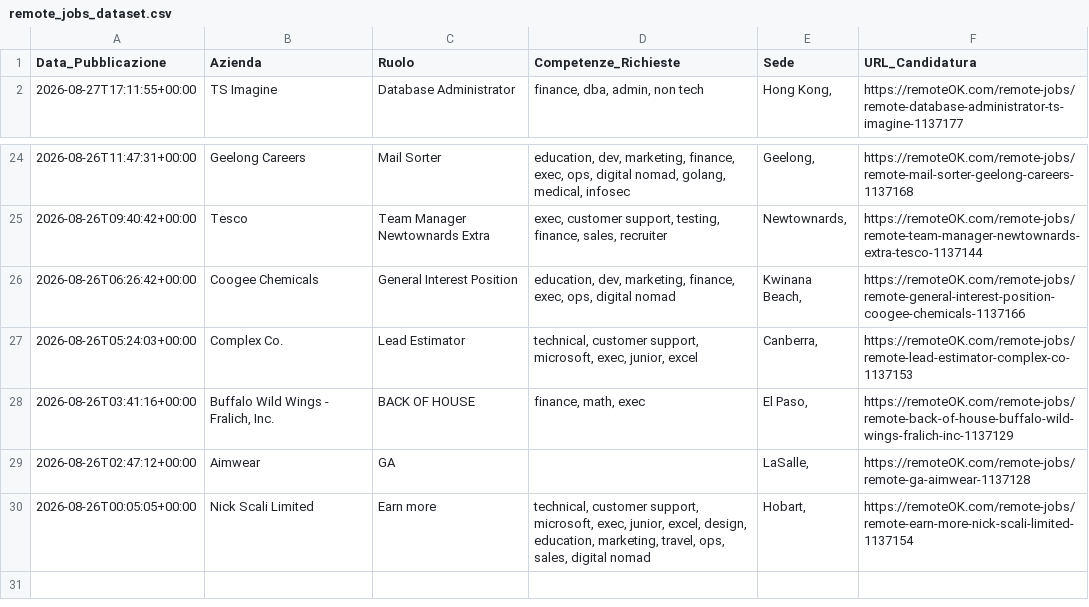
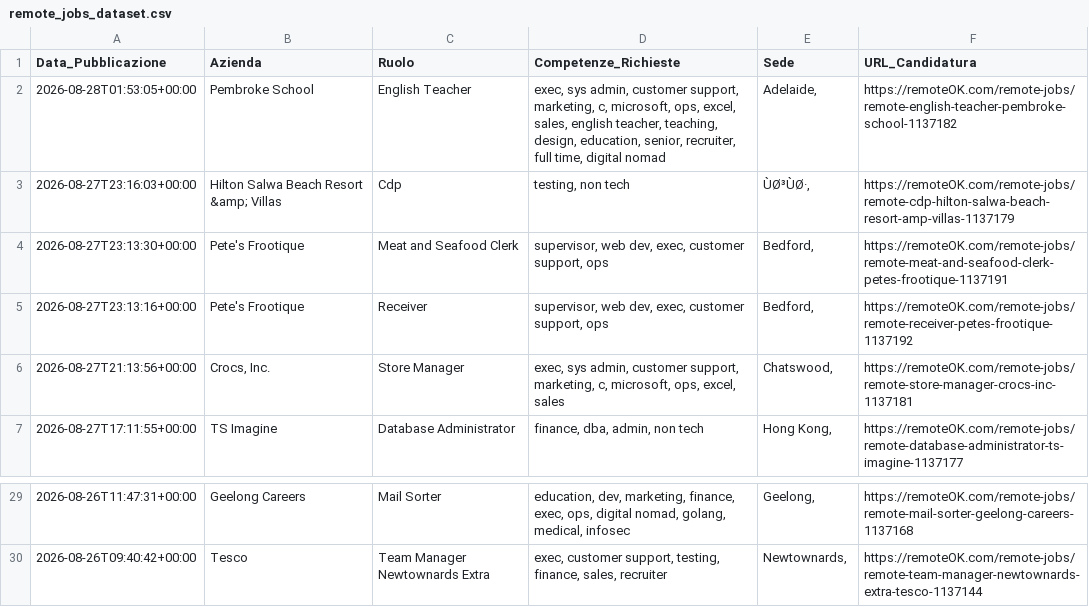
Before and after one commit to fformigoniff-sys/open-b2b-datasets-ai-market-intelligence, a CSV file: remote_jobs_dataset.csv, drawn as a sheet; only a part is shown, gaps mark what is left out; removed rows and columns are numbered as before the commit, all else as after; the diff names each change by its address in the sheet, - before the commit and + after, or states it on an @@ line.

```diff
--- a/remote_jobs_dataset.csv
+++ b/remote_jobs_dataset.csv
+row 2: 2026-08-28T01:53:05+00:00 | Pembroke School | English Teacher | exec, sys admin, customer support, marketing, c, microsoft, ops, excel, sales, english teacher, teaching, design, education, senior, recruiter, full time, digital nomad | Adelaide, | https://remoteOK.com/remote-jobs/remote-english-teacher-pembroke-school-1137182
+row 3: 2026-08-27T23:16:03+00:00 | Hilton Salwa Beach Resort &amp; Villas | Cdp | testing, non tech | ÙØ³ÙØ·, | https://remoteOK.com/remote-jobs/remote-cdp-hilton-salwa-beach-resort-amp-villas-1137179
+row 4: 2026-08-27T23:13:30+00:00 | Pete's Frootique | Meat and Seafood Clerk | supervisor, web dev, exec, customer support, ops | Bedford, | https://remoteOK.com/remote-jobs/remote-meat-and-seafood-clerk-petes-frootique-1137191
+row 5: 2026-08-27T23:13:16+00:00 | Pete's Frootique | Receiver | supervisor, web dev, exec, customer support, ops | Bedford, | https://remoteOK.com/remote-jobs/remote-receiver-petes-frootique-1137192
+row 6: 2026-08-27T21:13:56+00:00 | Crocs, Inc. | Store Manager | exec, sys admin, customer support, marketing, c, microsoft, ops, excel, sales | Chatswood, | https://remoteOK.com/remote-jobs/remote-store-manager-crocs-inc-1137181
-row 26: 2026-08-26T06:26:42+00:00 | Coogee Chemicals | General Interest Position | education, dev, marketing, finance, exec, ops, digital nomad | Kwinana Beach, | https://remoteOK.com/remote-jobs/remote-general-interest-position-coogee-chemicals-1137166
-row 27: 2026-08-26T05:24:03+00:00 | Complex Co. | Lead Estimator | technical, customer support, microsoft, exec, junior, excel | Canberra, | https://remoteOK.com/remote-jobs/remote-lead-estimator-complex-co-1137153
-row 28: 2026-08-26T03:41:16+00:00 | Buffalo Wild Wings - Fralich, Inc. | BACK OF HOUSE | finance, math, exec | El Paso, | https://remoteOK.com/remote-jobs/remote-back-of-house-buffalo-wild-wings-fralich-inc-1137129
-row 29: 2026-08-26T02:47:12+00:00 | Aimwear | GA |  | LaSalle, | https://remoteOK.com/remote-jobs/remote-ga-aimwear-1137128
-row 30: 2026-08-26T00:05:05+00:00 | Nick Scali Limited | Earn more | technical, customer support, microsoft, exec, junior, excel, design, education, marketing, travel, ops, sales, digital nomad | Hobart, | https://remoteOK.com/remote-jobs/remote-earn-more-nick-scali-limited-1137154
```
Also changed, not shown: crypto_fintech_dataset.csv, tech_stack_dataset.csv.
